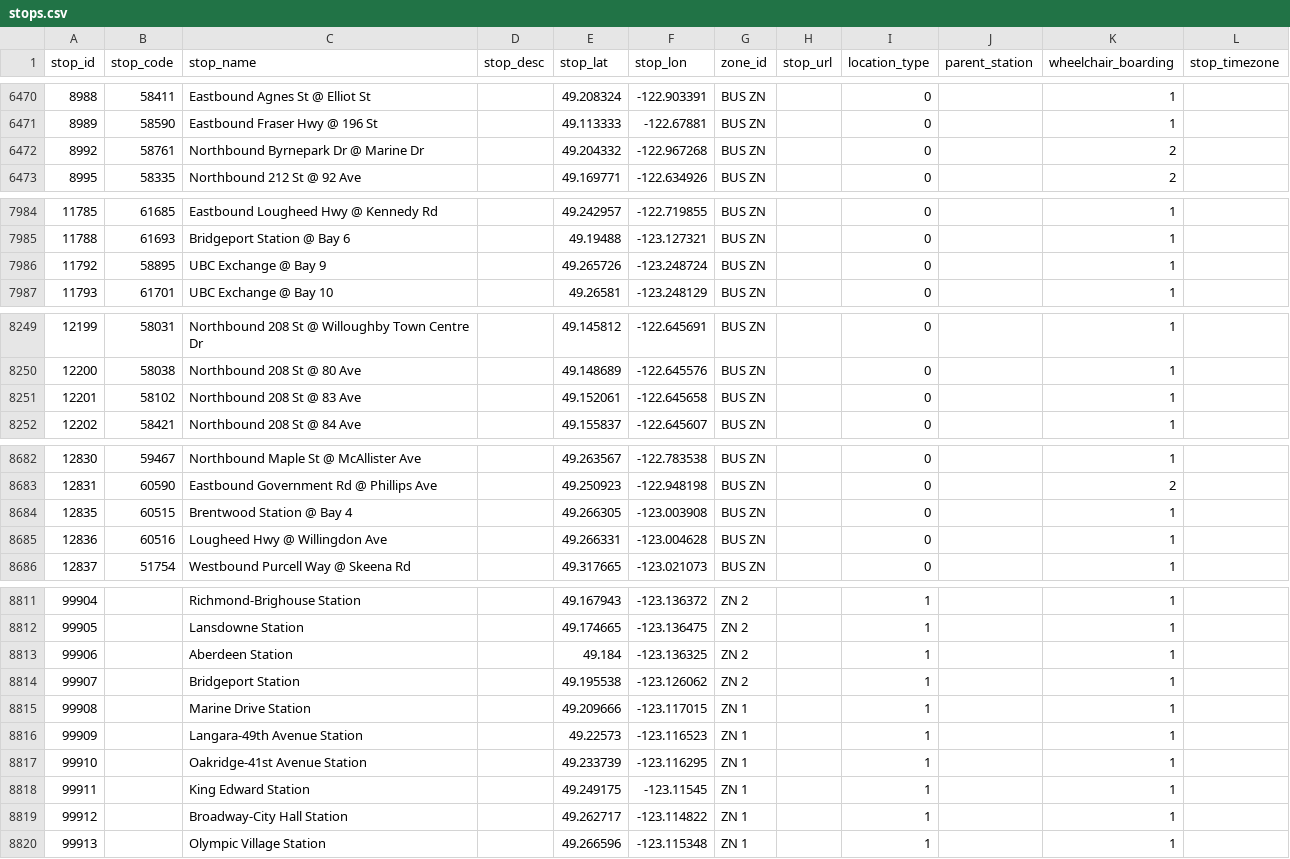
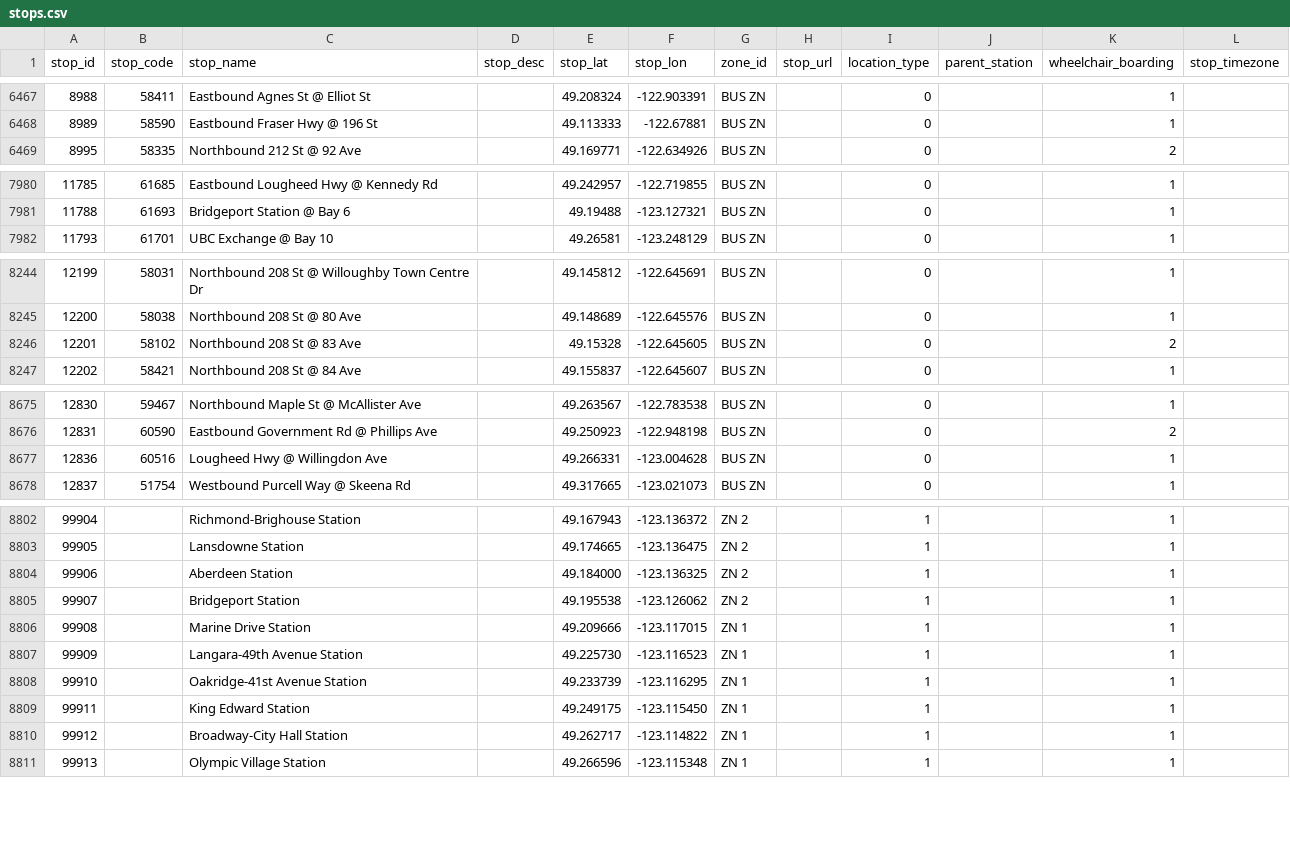
Before and after one commit to carsonyl/translink-derived-datasets, a CSV file: datasets/stops.csv, drawn as a sheet; only a part is shown, gaps mark what is left out; the diff covers the shown part only.

```diff
--- a/datasets/stops.csv
+++ b/datasets/stops.csv
@@ -6471,3 +6468,2 @@ stop_id,stop_code,stop_name,stop_desc,stop_lat,stop_lon,zone_id,stop_url,locatio
 8989,58590,Eastbound Fraser Hwy @ 196 St,,49.113333,-122.67881,BUS ZN,,0,,1,
-8992,58761,Northbound Byrnepark Dr @ Marine Dr,,49.204332,-122.967268,BUS ZN,,0,,2,
 8995,58335,Northbound 212 St @ 92 Ave,,49.169771,-122.634926,BUS ZN,,0,,2,
@@ -7985,3 +7981,2 @@ stop_id,stop_code,stop_name,stop_desc,stop_lat,stop_lon,zone_id,stop_url,locatio
 11788,61693,Bridgeport Station @ Bay 6,,49.19488,-123.127321,BUS ZN,,0,,1,
-11792,58895,UBC Exchange @ Bay 9,,49.265726,-123.248724,BUS ZN,,0,,1,
 11793,61701,UBC Exchange @ Bay 10,,49.26581,-123.248129,BUS ZN,,0,,1,
@@ -8250,3 +8245,3 @@ stop_id,stop_code,stop_name,stop_desc,stop_lat,stop_lon,zone_id,stop_url,locatio
 12200,58038,Northbound 208 St @ 80 Ave,,49.148689,-122.645576,BUS ZN,,0,,1,
-12201,58102,Northbound 208 St @ 83 Ave,,49.152061,-122.645658,BUS ZN,,0,,1,
+12201,58102,Northbound 208 St @ 83 Ave,,49.15328,-122.645605,BUS ZN,,0,,2,
 12202,58421,Northbound 208 St @ 84 Ave,,49.155837,-122.645607,BUS ZN,,0,,1,
@@ -8683,3 +8676,2 @@ stop_id,stop_code,stop_name,stop_desc,stop_lat,stop_lon,zone_id,stop_url,locatio
 12831,60590,Eastbound Government Rd @ Phillips Ave,,49.250923,-122.948198,BUS ZN,,0,,2,
-12835,60515,Brentwood Station @ Bay 4,,49.266305,-123.003908,BUS ZN,,0,,1,
 12836,60516,Lougheed Hwy @ Willingdon Ave,,49.266331,-123.004628,BUS ZN,,0,,1,
@@ -8812,8 +8803,8 @@ stop_id,stop_code,stop_name,stop_desc,stop_lat,stop_lon,zone_id,stop_url,locatio
 99905,,Lansdowne Station,,49.174665,-123.136475,ZN 2,,1,,1,
-99906,,Aberdeen Station,,49.184,-123.136325,ZN 2,,1,,1,
+99906,,Aberdeen Station,,49.184000,-123.136325,ZN 2,,1,,1,
 99907,,Bridgeport Station,,49.195538,-123.126062,ZN 2,,1,,1,
 99908,,Marine Drive Station,,49.209666,-123.117015,ZN 1,,1,,1,
-99909,,Langara-49th Avenue Station,,49.22573,-123.116523,ZN 1,,1,,1,
+99909,,Langara-49th Avenue Station,,49.225730,-123.116523,ZN 1,,1,,1,
 99910,,Oakridge-41st Avenue Station,,49.233739,-123.116295,ZN 1,,1,,1,
-99911,,King Edward Station,,49.249175,-123.11545,ZN 1,,1,,1,
+99911,,King Edward Station,,49.249175,-123.115450,ZN 1,,1,,1,
 99912,,Broadway-City Hall Station,,49.262717,-123.114822,ZN 1,,1,,1,
```
Also changed, not shown: 1 added row, 7 removed rows and 18 edited cells elsewhere in this file, 1 other file.
